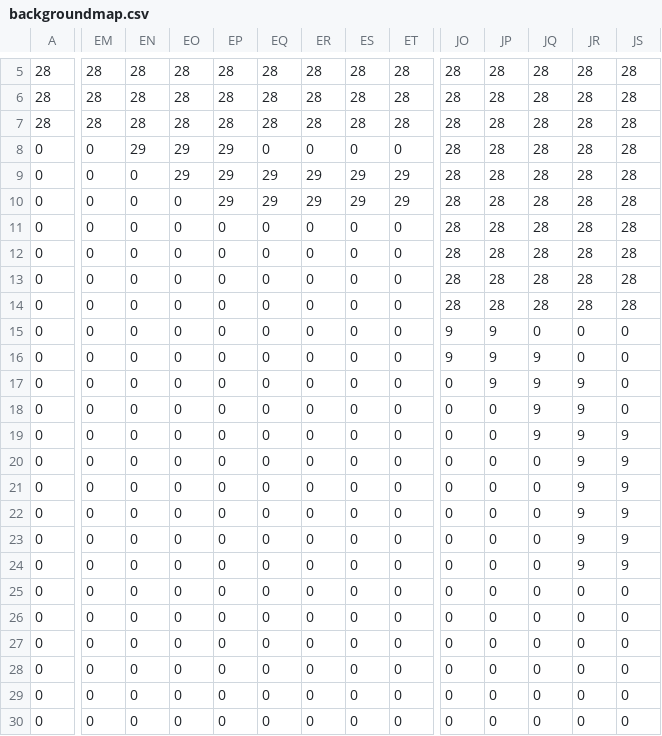
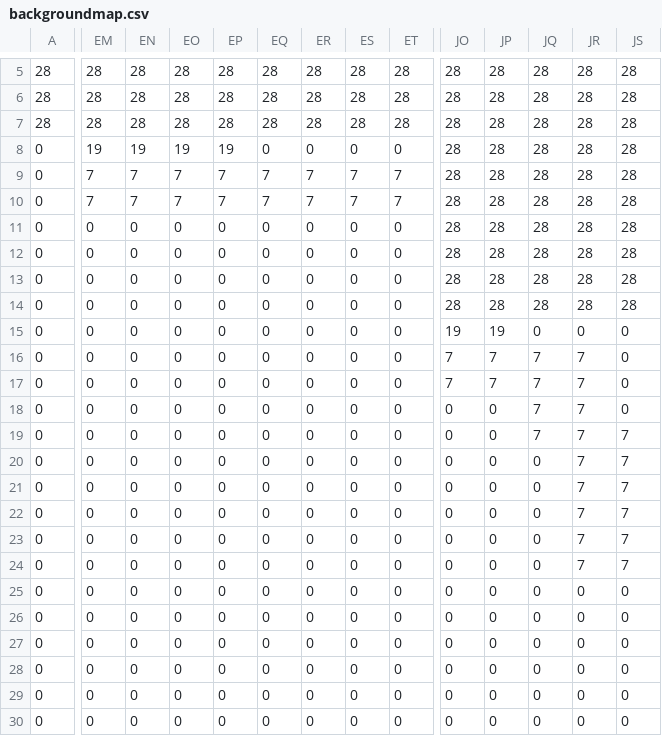
Before and after one commit to JJNE-GameS/MouretsuNinja, a CSV file: core/assets/backgroundmap.csv, drawn as a sheet; only a part is shown, gaps mark what is left out; the diff covers the shown part only; the diff names each change by its address in the sheet, - before the commit and + after, or states it on an @@ line.

```diff
--- a/core/assets/backgroundmap.csv
+++ b/core/assets/backgroundmap.csv
-EM8: 0
+EM8: 19
-EN8: 29
+EN8: 19
-EO8: 29
+EO8: 19
-EP8: 29
+EP8: 19
-EM9:EM10: 0
+EM9:EM10: 7
-EN9:EN10: 0
+EN9:EN10: 7
-EO9: 29
+EO9: 7
-EP9:EP10: 29
+EP9:EP10: 7
-EQ9:EQ10: 29
+EQ9:EQ10: 7
-ER9:ER10: 29
+ER9:ER10: 7
-ES9:ES10: 29
+ES9:ES10: 7
-ET9:ET10: 29
+ET9:ET10: 7
-EO10: 0
+EO10: 7
-JO15: 9
+JO15: 19
-JP15: 9
+JP15: 19
-JO16: 9
+JO16: 7
-JP16:JP17: 9
+JP16:JP17: 7
-JQ16:JQ19: 9
+JQ16:JQ19: 7
-JR16: 0
+JR16: 7
-JO17: 0
+JO17: 7
-JR17:JR24: 9
+JR17:JR24: 7
-JS19:JS24: 9
+JS19:JS24: 7
```
Also changed, not shown: 10 edited cells elsewhere in this file, 3 other files.
